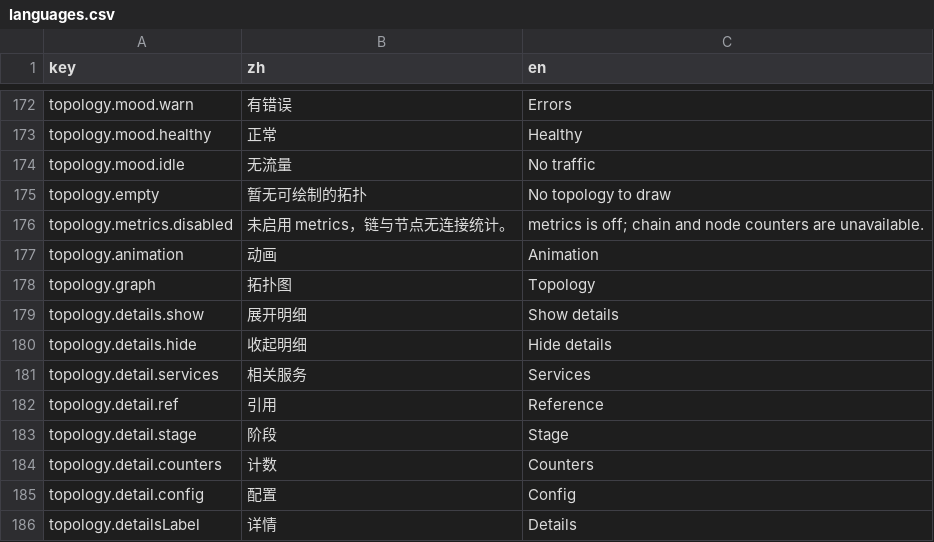
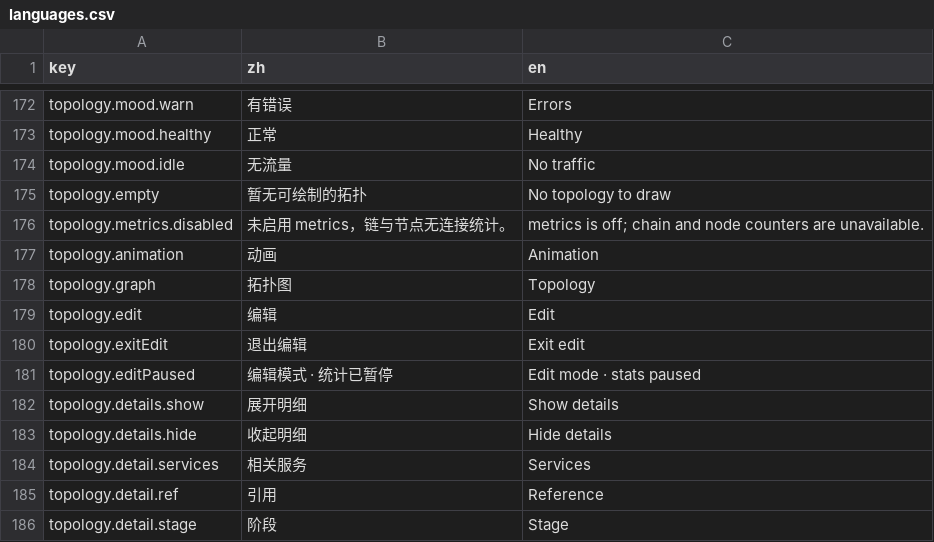
Before and after one commit to go-gost/gost-ui, a CSV file: src/i18n/languages.csv, drawn as a sheet; only a part is shown, gaps mark what is left out; the shorter side is filled out with more unchanged rows.

Commit message:
feat(topology): add monitor/edit toggle
A single toolbar button (aria-pressed) switches the Overview topology
into edit mode: node dragging is enabled, React Flow's delete key is
disabled, live snapshot application is frozen at the entry snapshot and
the animation switch is replaced by a paused-state tag.

Task 4 of docs/superpowers/plans/2026-11-17-topology-edit-mode.md.
Verified: 3 new source-contract tests RED then GREEN; npm test 99/99;
npm run build exit 0.

```diff
--- a/src/i18n/languages.csv
+++ b/src/i18n/languages.csv
@@ -178,2 +178,5 @@ topology.animation,动画,Animation
 topology.graph,拓扑图,Topology
+topology.edit,编辑,Edit
+topology.exitEdit,退出编辑,Exit edit
+topology.editPaused,编辑模式 · 统计已暂停,Edit mode · stats paused
 topology.details.show,展开明细,Show details
```
Also changed, not shown: 4 other files.
